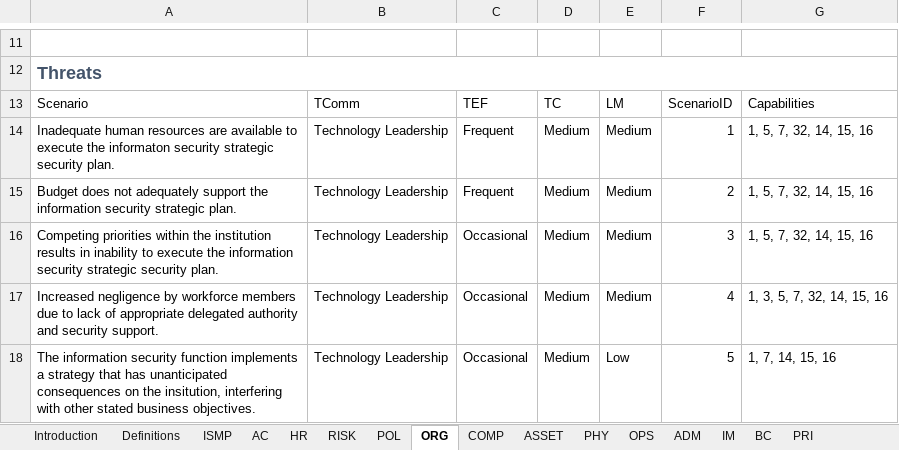
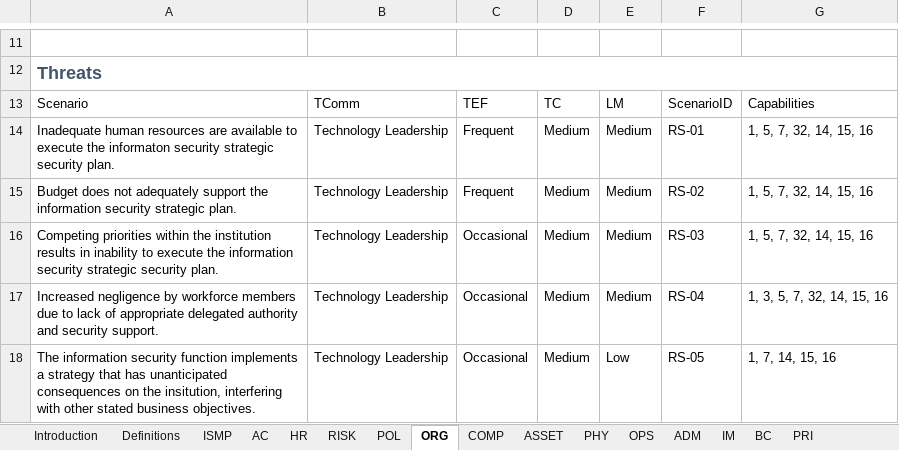
Before and after one commit to davidski/evaluator, an Excel workbook: inst/survey/survey.xlsx, sheet ORG, drawn as a sheet; only a part is shown, gaps mark what is left out; values as stored, in another font and other column widths than the file's, no borders; table styles not drawn; the diff names each change by its address in the sheet, - before the commit and + after, or states it on an @@ line.

```diff
--- a/inst/survey/survey.xlsx (sheet ORG)
+++ b/inst/survey/survey.xlsx (sheet ORG)
-F14: 1
+F14: RS-01
-F15: 2
+F15: RS-02
-F16: 3
+F16: RS-03
-F17: 4
+F17: RS-04
-F18: 5
+F18: RS-05
```
Also changed, not shown: sheet IM, sheet OPS, sheet COMP, sheet PHY, sheet HR, sheet RISK, 7 more sheets, 17 other files.
